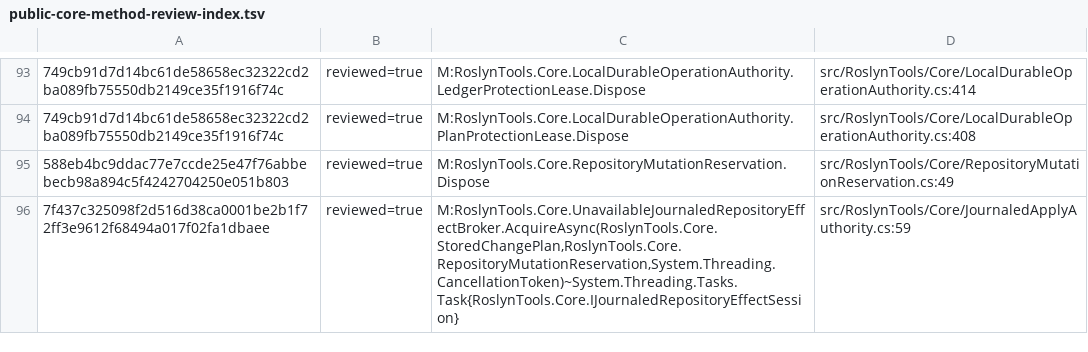
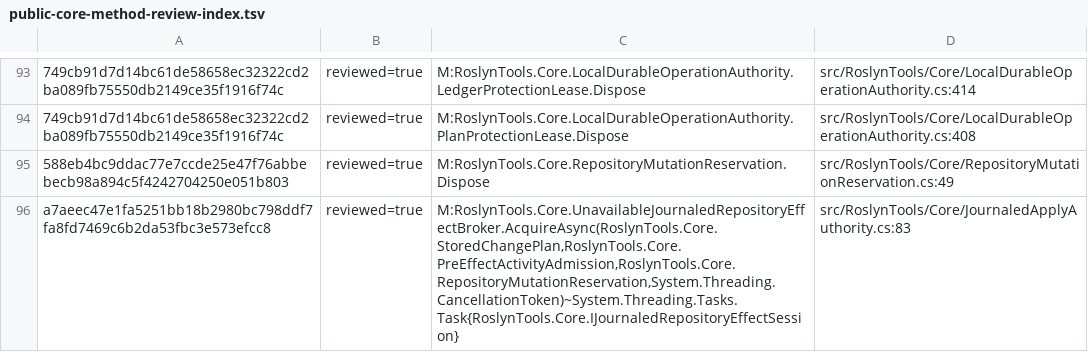
Before and after one commit to DanMarshall909/roslyn-tools, a TSV file: docs/public-core-method-review-index.tsv, drawn as a sheet; only a part is shown, gaps mark what is left out; the diff names each change by its address in the sheet, - before the commit and + after, or states it on an @@ line.

Commit message:
feat(core): verify plan artifacts before effect guard
Why:
The internal apply authority could acquire a repository effect guard while the
staging and original-backup journals were empty, even though physical writers
already existed. The atomic first-effect handoff rejected pending artifacts but
did not require complete evidence for every planned effect.

What changed:
Run exact-plan replacement staging and original backup under the held repository
reservation and current pre-effect activity before broker acquisition. Require
configured artifact authorities and complete ordered Verified journal evidence
bound to the current admission, control generation, and reservation at the
first-effect handoff. Recheck durable cancellation before guard acquisition and
pass the activity token to the broker contract. Keep the default production
broker unavailable. Record the boundary and limits in ADR-0037 and update the
public Core method documentation review index.

Verification:
A calibrated two-effect physical test fails with only-first-effect preparation
and passes after restoring full preparation; raw RED/GREEN logs were retained.
Earlier RED observations were not logged and are not claimed as independent proof.
The focused apply-authority class passes 135 tests. The local gate passes 3,052
core/CLI tests with nine known skips and formatting verification. Release build
passes with zero warnings/errors; Release solution tests pass 3,052 core/CLI
and 177 MCP tests. Strict OpenSpec validation and diff checks pass. Focused Coverlet produced a retained JSON report. Independent completion
review: PASS.

Constraints:
This is an internal Linux x64 artifact integration with simulated effect tests;
no physical effect broker or public Apply is enabled. Stryker 4.14.1 timed out
in a bounded run and expanded into unrelated source, so no mutation score is
claimed. The current developer host cannot prove the #138 service boundary.

Follow-up:
#140 still needs terminal no-effect resolution/cleanup after rejected guards,
restart reconciliation, and complete guard/control-root handling. #138 and the
#139/#141-#146 gates remain before #123 can close.

```diff
--- a/docs/public-core-method-review-index.tsv
+++ b/docs/public-core-method-review-index.tsv
-A96: 7f437c325098f2d516d38ca0001be2b1f72ff3e9612f68494a017f02fa1dbaee
+A96: a7aeec47e1fa5251bb18b2980bc798ddf7fa8fd7469c6b2da53fbc3e573efcc8
-C96: M:RoslynTools.Core.UnavailableJournaledRepositoryEffectBroker.AcquireAsync(RoslynTools.Core.StoredChangePlan,RoslynTools.Core.RepositoryMutationReservation,System.Threading.CancellationToken)~System.Threading.Tasks.Task{RoslynTools.Core.IJournaledRepositoryEffectSession}
+C96: M:RoslynTools.Core.UnavailableJournaledRepositoryEffectBroker.AcquireAsync(RoslynTools.Core.StoredChangePlan,RoslynTools.Core.PreEffectActivityAdmission,RoslynTools.Core.RepositoryMutationReservation,System.Threading.CancellationToken)~System.Threading.Tasks.Task{RoslynTools.Core.IJournaledRepositoryEffectSession}
-D96: src/RoslynTools/Core/JournaledApplyAuthority.cs:59
+D96: src/RoslynTools/Core/JournaledApplyAuthority.cs:83
```
Also changed, not shown: 6 other files.
